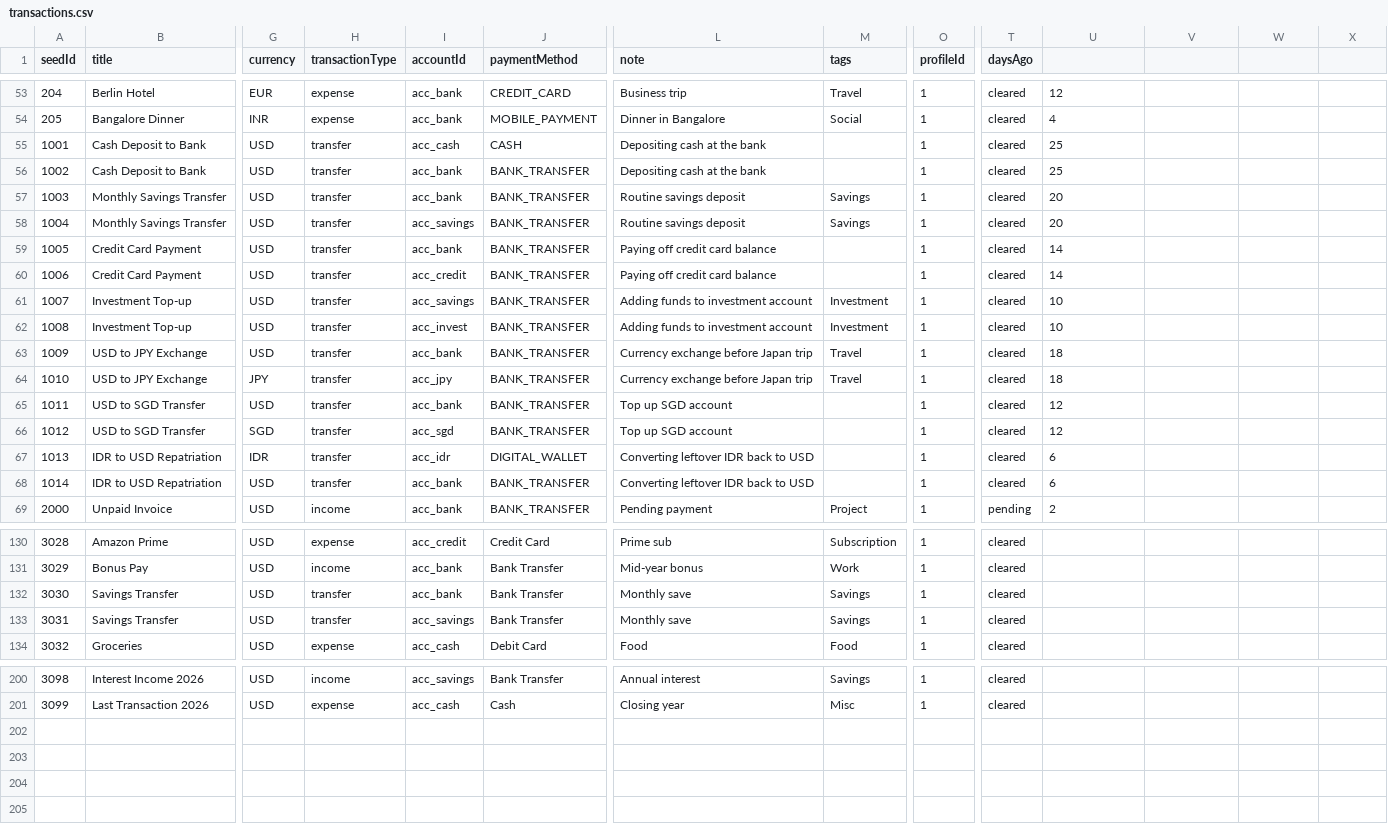
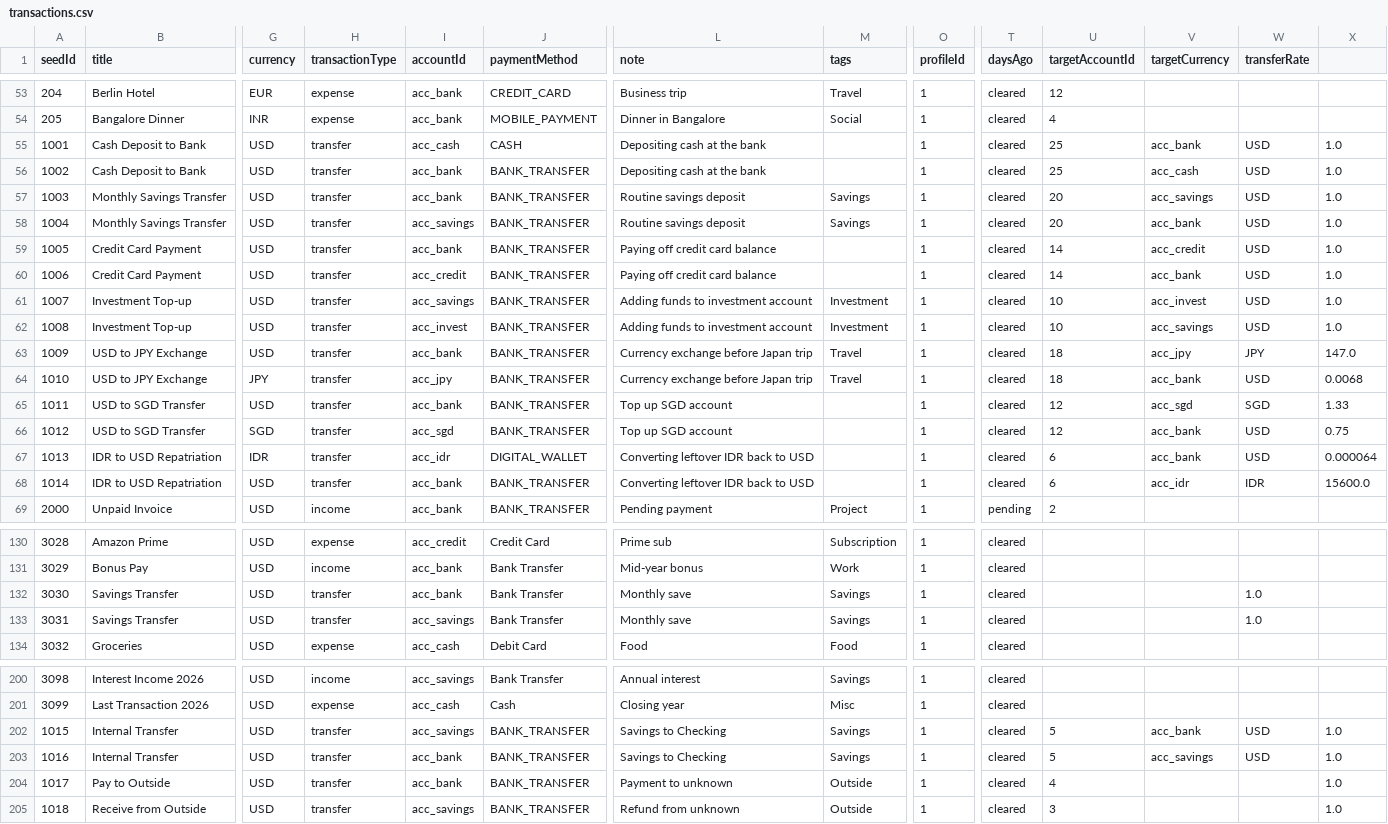
Before and after one commit to appmonster007/OssWallet, a CSV file: app/src/debug/assets/transactions.csv, drawn as a sheet; only a part is shown, gaps mark what is left out; rows hold the shown columns only; the diff covers the shown part only; the diff names each change by its address in the sheet, - before the commit and + after, or states it on an @@ line.

Commit message:
refactor: remove account swapping logic and enhance transfer seed data
- **Feature Removal**:
    - Removed `SwapAccounts` event and implementation from `TransactionEntryViewModel`, `TemplateEntryViewModel`, and `PlannedPaymentEntryViewModel`.
    - Eliminated the UI toggle for swapping source and target accounts in `AeonImpactHeaderCard` and associated form bodies.
    - Simplified ViewModel state updates by removing complex logic that recalculated exchange rates and swapped account/currency pairs.

- **Seed Data & Tooling**:
    - Expanded the debug transaction seed model in `DatabaseSeeder` to support `targetAccountId`, `targetCurrency`, and `transferRate`.
    - Updated `transactions.csv` with new columns to explicitly define transfer destinations and rates for seed records.
    - Added specific entries for internal transfers and "outside wallet" transfers to improve development data variety.
    - Updated `.idea/csv-editor.xml` to standardize formatting for `planned_payments.csv`, `templates.csv`, and `transaction_links.csv`.

- **Technical Polish**:
    - Cleaned up event definitions and UI component parameters to remove unused `onSwapClick` callbacks.
    - Standardized `TransactionSeedRow` mapping to `TransactionEntity` to ensure all transfer-related fields are persisted during database seeding.

```diff
--- a/app/src/debug/assets/transactions.csv
+++ b/app/src/debug/assets/transactions.csv
-U1: (empty)
+U1: targetAccountId
-V1: (empty)
+V1: targetCurrency
-W1: (empty)
+W1: transferRate
-V55 (targetCurrency): (empty)
+V55 (targetCurrency): acc_bank
-W55:W62 (transferRate): (empty)
+W55:W62 (transferRate): USD
-X55:X62: (empty)
+X55:X62: 1.0
-V56 (targetCurrency): (empty)
+V56 (targetCurrency): acc_cash
-V57 (targetCurrency): (empty)
+V57 (targetCurrency): acc_savings
-V58 (targetCurrency): (empty)
+V58 (targetCurrency): acc_bank
-V59 (targetCurrency): (empty)
+V59 (targetCurrency): acc_credit
-V60 (targetCurrency): (empty)
+V60 (targetCurrency): acc_bank
-V61 (targetCurrency): (empty)
+V61 (targetCurrency): acc_invest
-V62 (targetCurrency): (empty)
+V62 (targetCurrency): acc_savings
-V63 (targetCurrency): (empty)
+V63 (targetCurrency): acc_jpy
-W63 (transferRate): (empty)
+W63 (transferRate): JPY
-X63: (empty)
+X63: 147.0
-V64 (targetCurrency): (empty)
+V64 (targetCurrency): acc_bank
-W64 (transferRate): (empty)
+W64 (transferRate): USD
-X64: (empty)
+X64: 0.0068
-V65 (targetCurrency): (empty)
+V65 (targetCurrency): acc_sgd
-W65 (transferRate): (empty)
+W65 (transferRate): SGD
-X65: (empty)
+X65: 1.33
-V66:V67 (targetCurrency): (empty)
+V66:V67 (targetCurrency): acc_bank
-W66:W67 (transferRate): (empty)
+W66:W67 (transferRate): USD
-X66: (empty)
+X66: 0.75
-X67: (empty)
+X67: 0.000064
-V68 (targetCurrency): (empty)
+V68 (targetCurrency): acc_idr
-W68 (transferRate): (empty)
+W68 (transferRate): IDR
-X68: (empty)
+X68: 15600.0
-W132:W133 (transferRate): (empty)
+W132:W133 (transferRate): 1.0
+row 202: 1015 | Internal Transfer | USD | transfer | acc_savings | BANK_TRANSFER | Savings to Checking | Savings | 1 | cleared | 5 | acc_bank | USD | 1.0
+row 203: 1016 | Internal Transfer | USD | transfer | acc_bank | BANK_TRANSFER | Savings to Checking | Savings | 1 | cleared | 5 | acc_savings | USD | 1.0
+row 204: 1017 | Pay to Outside | USD | transfer | acc_bank | BANK_TRANSFER | Payment to unknown | Outside | 1 | cleared | 4 |  |  | 1.0
+row 205: 1018 | Receive from Outside | USD | transfer | acc_savings | BANK_TRANSFER | Refund from unknown | Outside | 1 | cleared | 3 |  |  | 1.0
```
Also changed, not shown: 14 edited cells elsewhere in this file, 11 other files.
